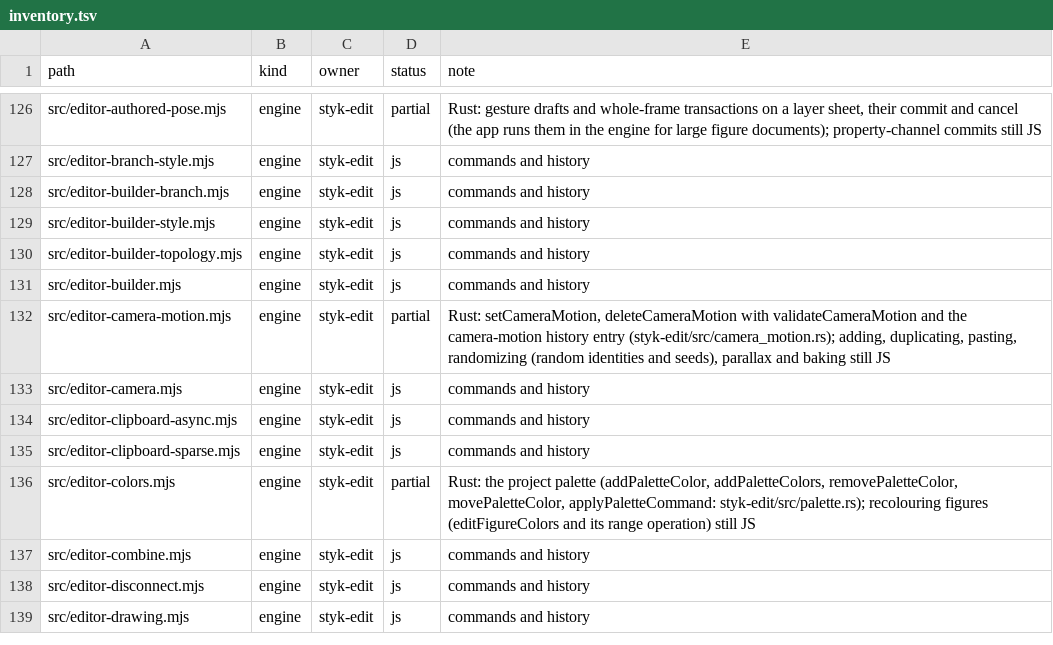
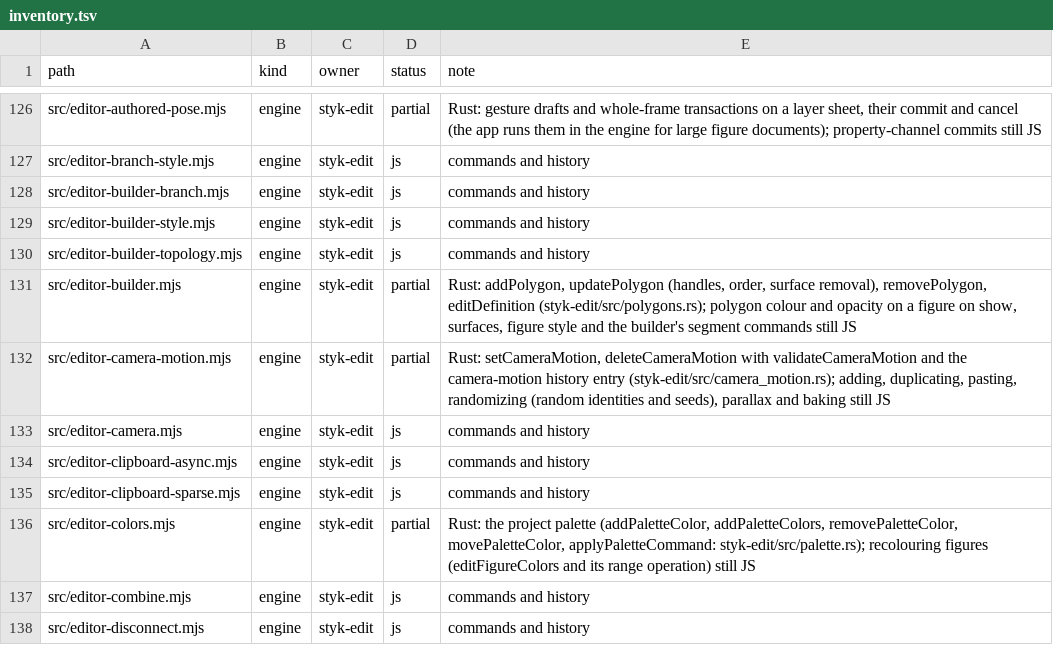
Before and after one commit to Belligerently/StykAnimate-App, a TSV file: engine/inventory.tsv, drawn as a sheet; only a part is shown, gaps mark what is left out; the shorter side is filled out with more unchanged rows.

```diff
--- a/engine/inventory.tsv
+++ b/engine/inventory.tsv
@@ -130,3 +130,3 @@ src/editor-builder-style.mjs	engine	styk-edit	js	commands and history
 src/editor-builder-topology.mjs	engine	styk-edit	js	commands and history
-src/editor-builder.mjs	engine	styk-edit	js	commands and history
+src/editor-builder.mjs	engine	styk-edit	partial	Rust: addPolygon, updatePolygon (handles, order, surface removal), removePolygon, editDefinition (styk-edit/src/polygons.rs); polygon colour and opacity on a figure on show, surfaces, figure style and the builder's segment commands still JS
 src/editor-camera-motion.mjs	engine	styk-edit	partial	Rust: setCameraMotion, deleteCameraMotion with validateCameraMotion and the camera-motion history entry (styk-edit/src/camera_motion.rs); adding, duplicating, pasting, randomizing (random identities and seeds), parallax and baking still JS
```
Also changed, not shown: 16 other files.
